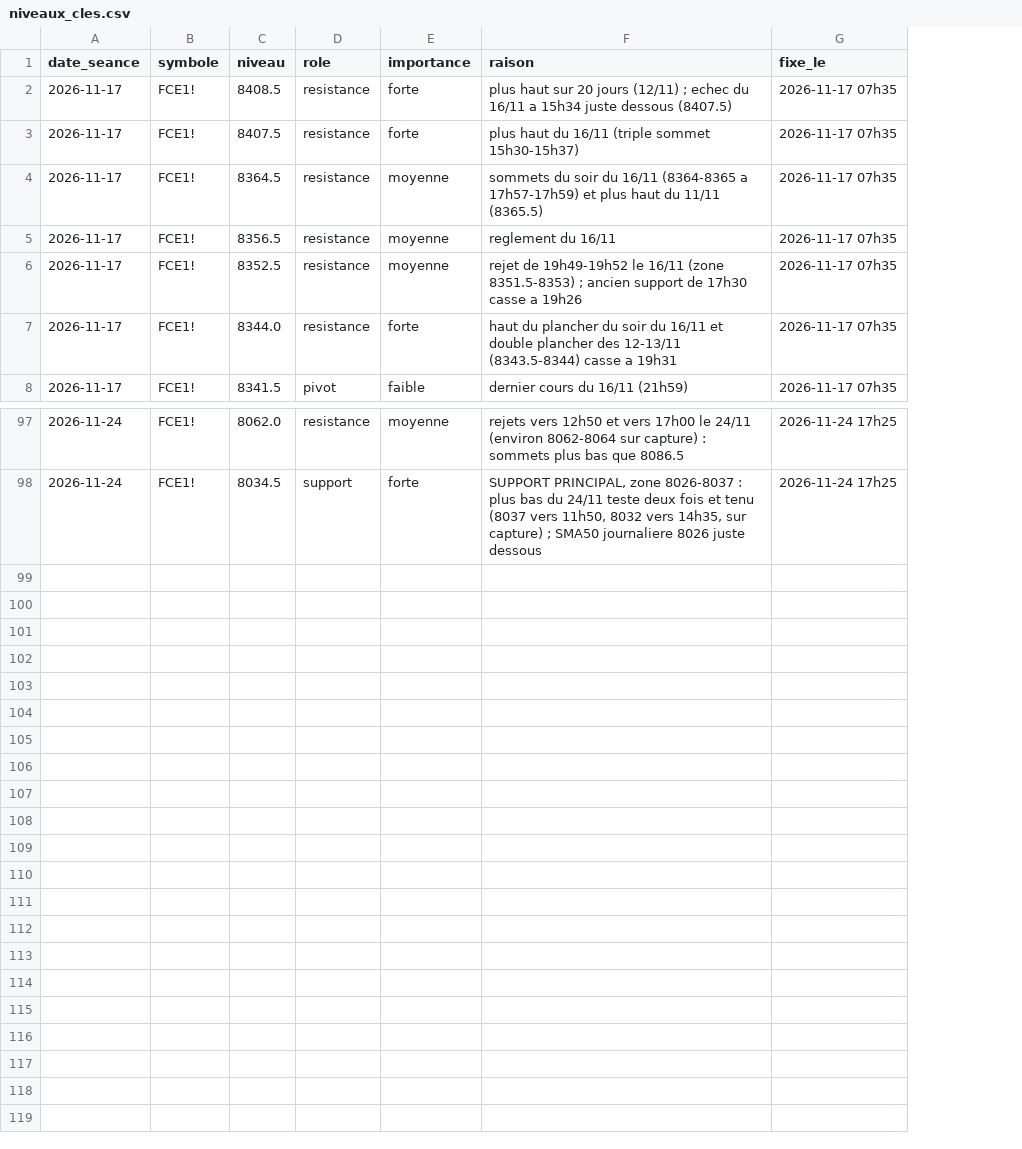
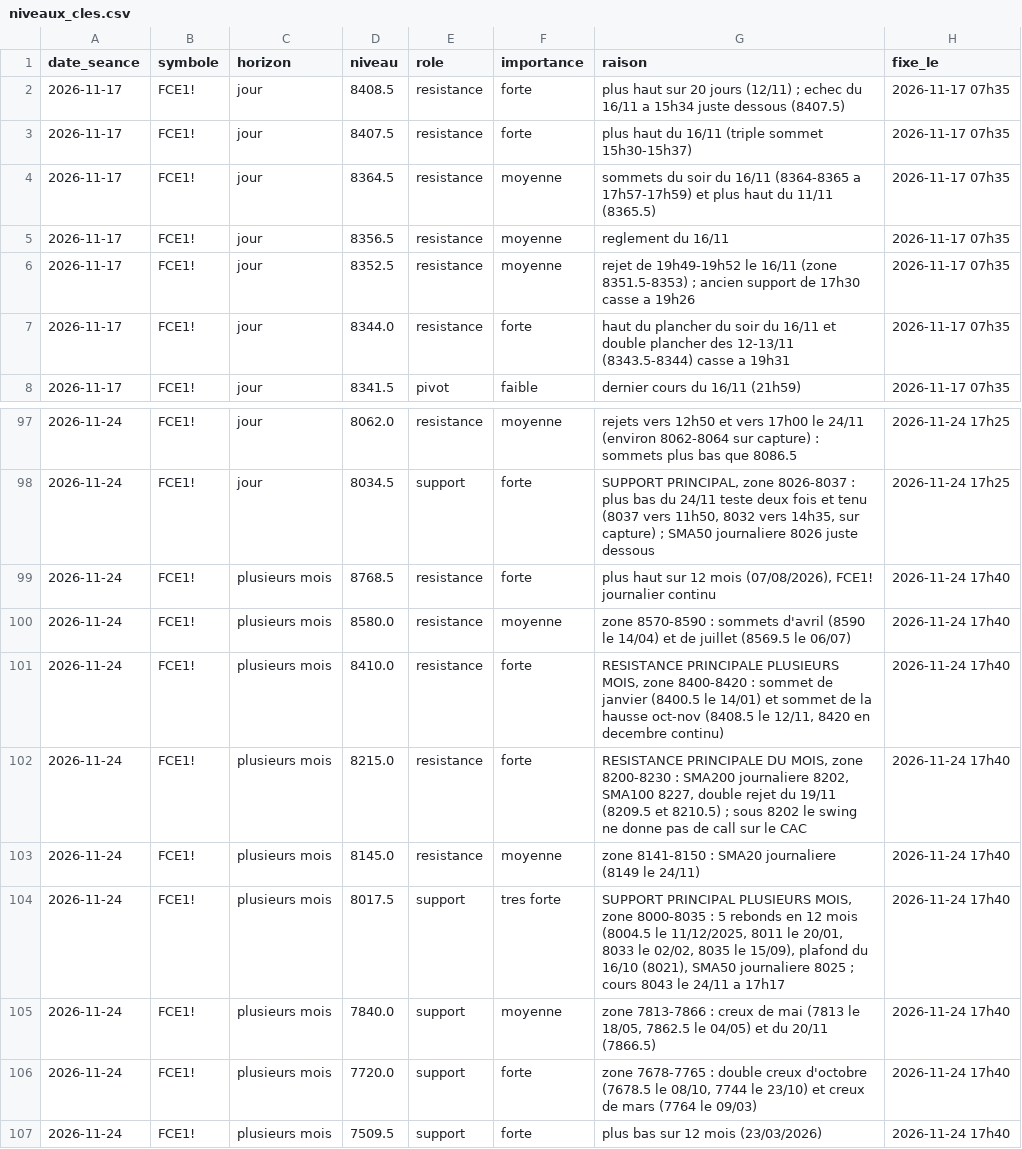
Before and after one commit to loljack01/AutoTrader, a CSV file: data/niveaux_cles.csv, drawn as a sheet; only a part is shown, gaps mark what is left out; the diff names each change by its address in the sheet, - before the commit and + after, or states it on an @@ line.

```diff
--- a/data/niveaux_cles.csv
+++ b/data/niveaux_cles.csv
+column C (horizon), rows 2-8: all jour; rows 97-98: jour | jour
+row 99: 2026-11-24 | FCE1! | plusieurs mois | 8768.5 | resistance | forte | plus haut sur 12 mois (07/08/2026), FCE1! journalier continu | 2026-11-24 17h40
+row 100: 2026-11-24 | FCE1! | plusieurs mois | 8580.0 | resistance | moyenne | zone 8570-8590 : sommets d'avril (8590 le 14/04) et de juillet (8569.5 le 06/07) | 2026-11-24 17h40
+row 101: 2026-11-24 | FCE1! | plusieurs mois | 8410.0 | resistance | forte | RESISTANCE PRINCIPALE PLUSIEURS MOIS, zone 8400-8420 : sommet de janvier (8400.5 le 14/01) et sommet de la hausse oct-nov (8408.5 le 12/11, 8420 en decembre continu) | 2026-11-24 17h40
+row 102: 2026-11-24 | FCE1! | plusieurs mois | 8215.0 | resistance | forte | RESISTANCE PRINCIPALE DU MOIS, zone 8200-8230 : SMA200 journaliere 8202, SMA100 8227, double rejet du 19/11 (8209.5 et 8210.5) ; sous 8202 le swing ne donne pas de call sur le CAC | 2026-11-24 17h40
+row 103: 2026-11-24 | FCE1! | plusieurs mois | 8145.0 | resistance | moyenne | zone 8141-8150 : SMA20 journaliere (8149 le 24/11) | 2026-11-24 17h40
+row 104: 2026-11-24 | FCE1! | plusieurs mois | 8017.5 | support | tres forte | SUPPORT PRINCIPAL PLUSIEURS MOIS, zone 8000-8035 : 5 rebonds en 12 mois (8004.5 le 11/12/2025, 8011 le 20/01, 8033 le 02/02, 8035 le 15/09), plafond du 16/10 (8021), SMA50 journaliere 8025 ; cours 8043 le 24/11 a 17h17 | 2026-11-24 17h40
+row 105: 2026-11-24 | FCE1! | plusieurs mois | 7840.0 | support | moyenne | zone 7813-7866 : creux de mai (7813 le 18/05, 7862.5 le 04/05) et du 20/11 (7866.5) | 2026-11-24 17h40
+row 106: 2026-11-24 | FCE1! | plusieurs mois | 7720.0 | support | forte | zone 7678-7765 : double creux d'octobre (7678.5 le 08/10, 7744 le 23/10) et creux de mars (7764 le 09/03) | 2026-11-24 17h40
+row 107: 2026-11-24 | FCE1! | plusieurs mois | 7509.5 | support | forte | plus bas sur 12 mois (23/03/2026) | 2026-11-24 17h40
```
